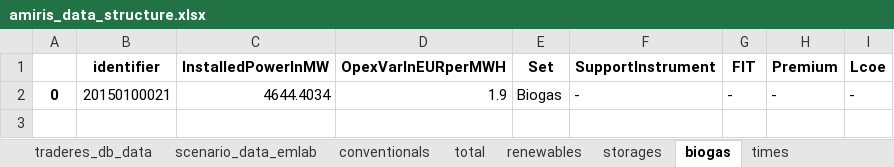
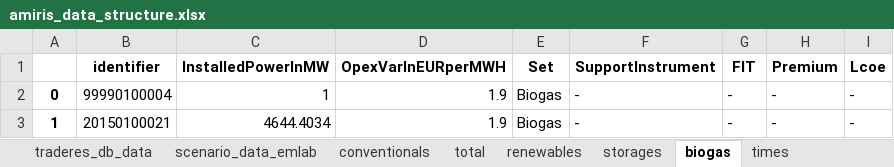
Before and after one commit to TradeRES/toolbox-amiris-emlab, an Excel workbook: amiris_workflow/amiris_data_structure.xlsx, sheet biogas, drawn as a sheet; values as stored, in another font and other column widths than the file's, no borders; the diff names each change by its address in the sheet, - before the commit and + after, or states it on an @@ line.

```diff
--- a/amiris_workflow/amiris_data_structure.xlsx (sheet biogas)
+++ b/amiris_workflow/amiris_data_structure.xlsx (sheet biogas)
-B2 (identifier): 20150100021
+B2 (identifier): 99990100004
-C2 (InstalledPowerInMW): 4644.4034
+C2 (InstalledPowerInMW): 1
+row 3: 1 | 20150100021 | 4644.4034 | 1.9 | Biogas | - | - | - | -
```
Also changed, not shown: sheet renewables, sheet conventionals, sheet storages, sheet scenario_data_emlab, sheet times, 1 other file.
